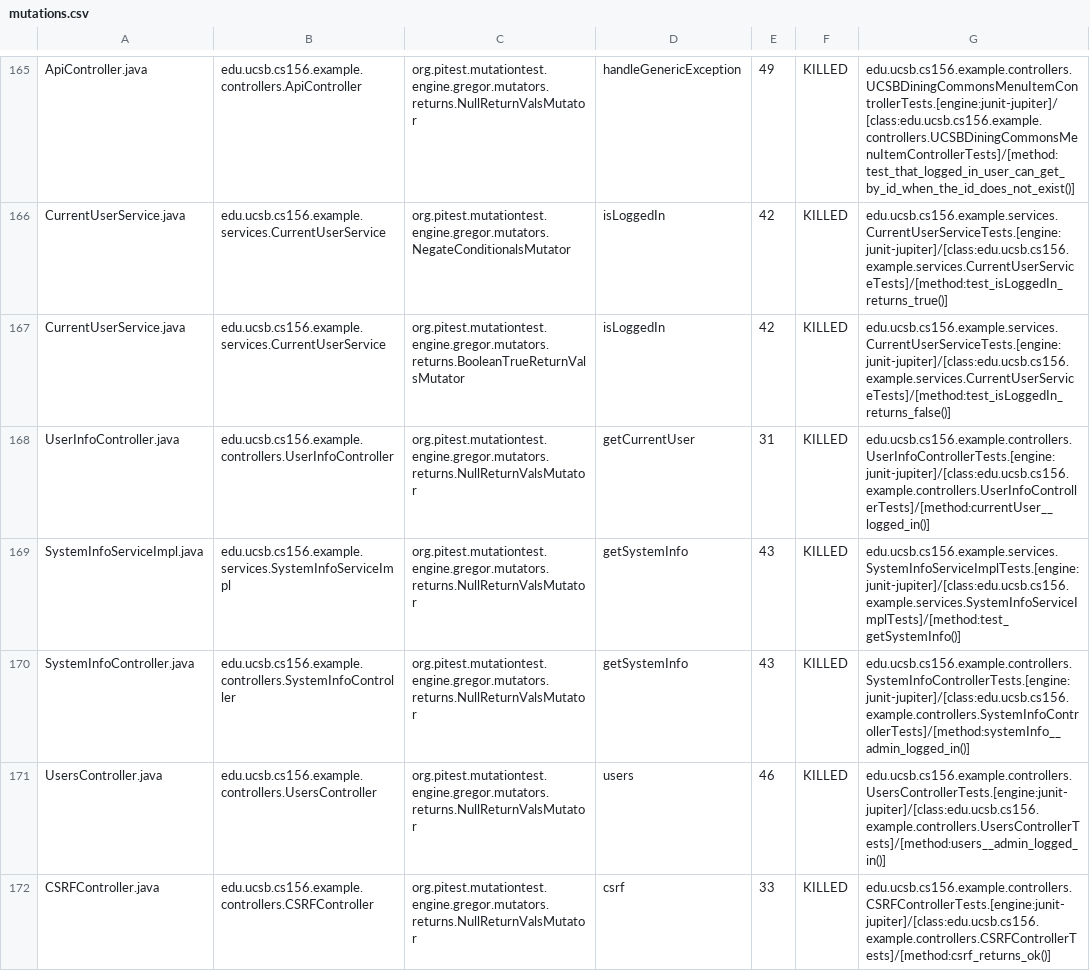
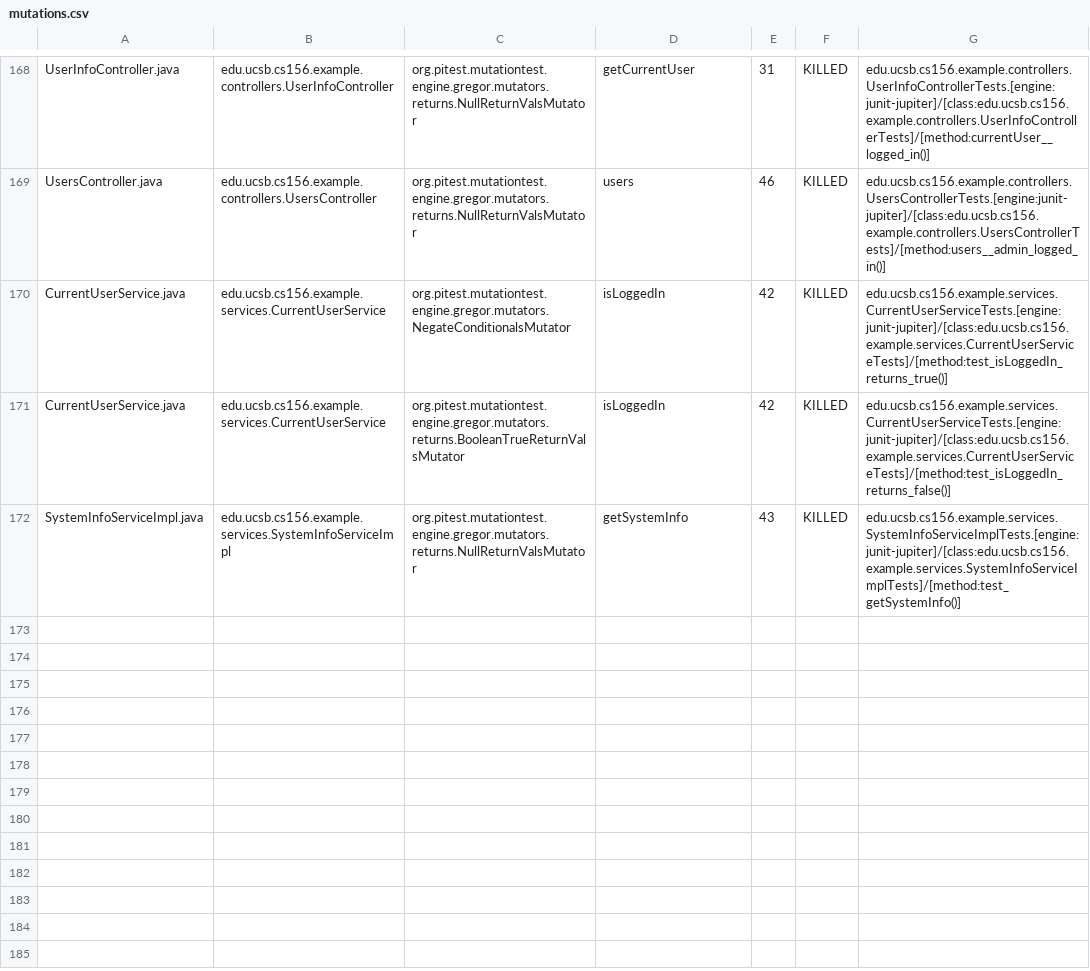
Before and after one commit to ucsb-cs156-f24/team02-f24-07, a CSV file: pitest/mutations.csv, drawn as a sheet; only a part is shown, gaps mark what is left out; removed rows and columns are numbered as before the commit, all else as after; the diff covers the shown part only; the diff names each change by its address in the sheet, - before the commit and + after, or states it on an @@ line.

Commit message:
Deploying to gh-pages from @ ucsb-cs156-f24/team02-f24-07@16bd791f9d8ded412d6e5dd59ad70b39c67c97b4 🚀

```diff
--- a/pitest/mutations.csv
+++ b/pitest/mutations.csv
-A168: ApiController.java
+A168: UserInfoController.java
-B168: edu.ucsb.cs156.example.controllers.ApiController
+B168: edu.ucsb.cs156.example.controllers.UserInfoController
-D168: handleGenericException
+D168: getCurrentUser
-E168: 49
+E168: 31
-G168: edu.ucsb.cs156.example.controllers.UCSBDiningCommonsMenuItemControllerTests.[engine:junit-jupiter]/[class:edu.ucsb.cs156.example.controllers.UCSBDiningCommonsMenuItemControllerTests]/[method:test_that_logged_in_user_can_get_by_id_when_the_id_does_not_exist()]
+G168: edu.ucsb.cs156.example.controllers.UserInfoControllerTests.[engine:junit-jupiter]/[class:edu.ucsb.cs156.example.controllers.UserInfoControllerTests]/[method:currentUser__logged_in()]
@@ row 171 moved to row 169: UsersController.java @@
-row 168: UserInfoController.java | edu.ucsb.cs156.example.controllers.UserInfoController | org.pitest.mutationtest.engine.gregor.mutators.returns.NullReturnValsMutator | getCurrentUser | 31 | KILLED | edu.ucsb.cs156.example.controllers.UserInfoControllerTests.[engine:junit-jupiter]/[class:edu.ucsb.cs156.example.controllers.UserInfoControllerTests]/[method:currentUser__logged_in()]
@@ row 170 moved to row 98: SystemInfoController.java @@
@@ row 172 moved to row 23: CSRFController.java @@
```
Also changed, not shown: 1 added row, 106 moved rows and 4 edited cells elsewhere in this file, 17 other files.
